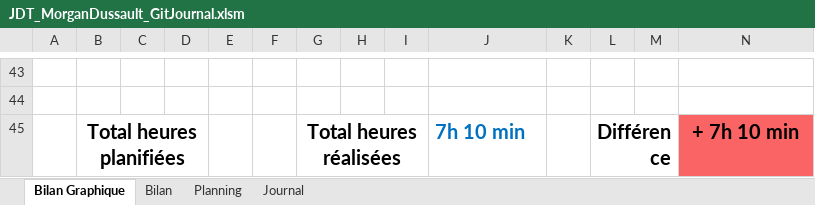
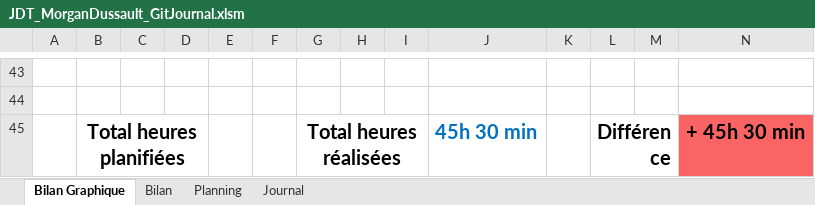
Before and after one commit to Morgan-DD/GitJournal, an Excel workbook: JDT/JDT_MorganDussault_GitJournal.xlsm, sheet Bilan Graphique, drawn as a sheet; only a part is shown, gaps mark what is left out; values as stored, in another font and other column widths than the file's, no borders; charts and pictures not drawn; 1 other sheet too large or unreadable and not compared; the diff names each change by its address in the sheet, - before the commit and + after, or states it on an @@ line.

```diff
--- a/JDT/JDT_MorganDussault_GitJournal.xlsm (sheet Bilan Graphique)
+++ b/JDT/JDT_MorganDussault_GitJournal.xlsm (sheet Bilan Graphique)
-J45: 7h 10 min
+J45: 45h 30 min
-N45: + 7h 10 min
+N45: + 45h 30 min
```
Also changed, not shown: sheet Journal, charts or pictures.
